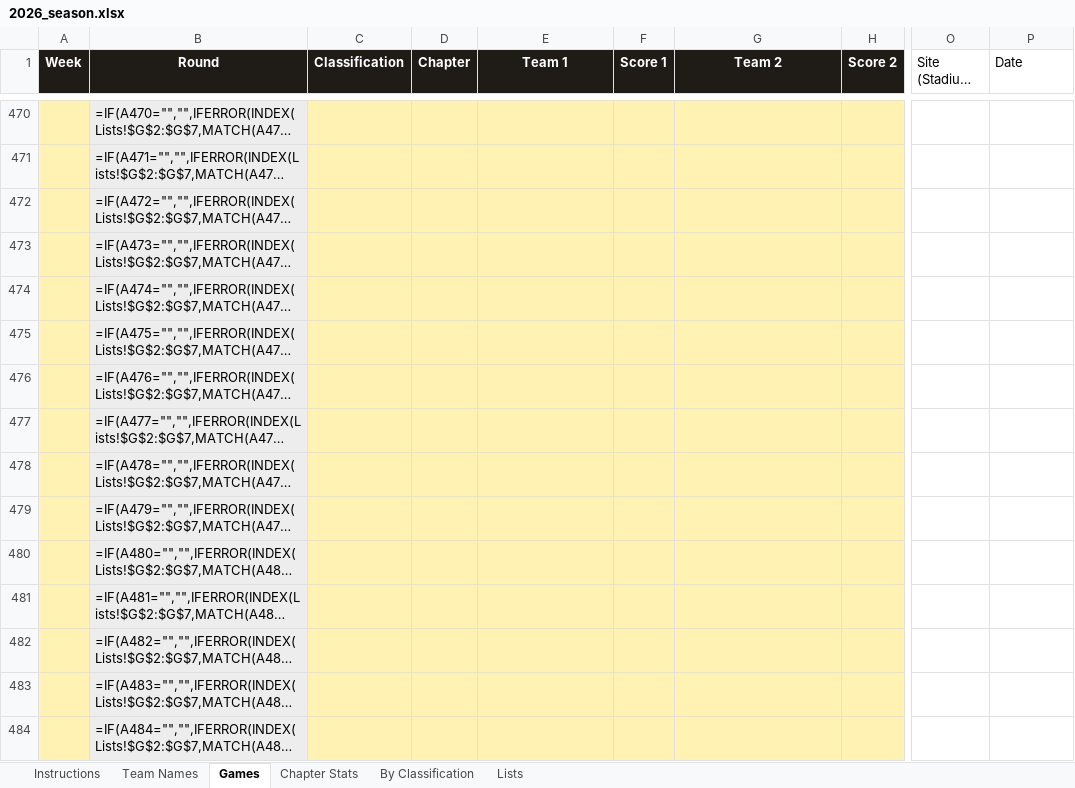
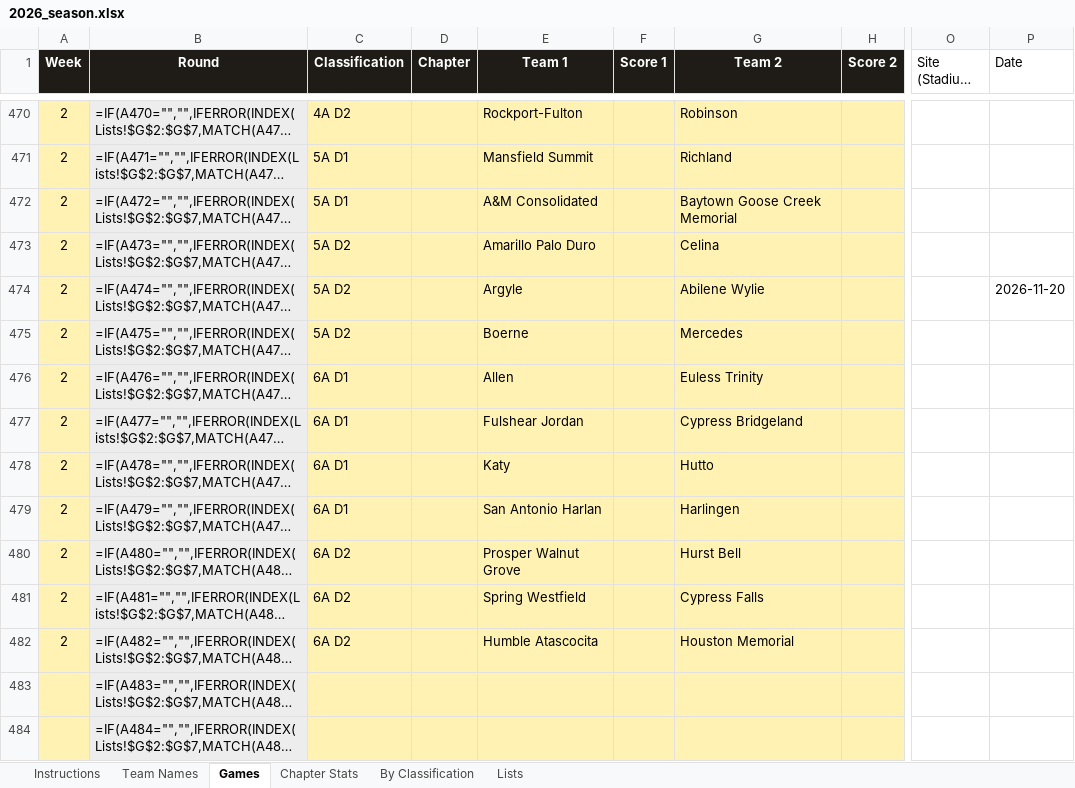
Before and after one commit to colemic2006/texasplayoffs, an Excel workbook: season/2026/2026_season.xlsx, sheet Games, drawn as a sheet; only a part is shown, gaps mark what is left out; long unchanged cells end in …; values as stored, in another font and other column widths than the file's, no borders; formulas without a stored value are shown as written; conditional formats not drawn; the diff covers the shown part only; the diff names each change by its address in the sheet, - before the commit and + after, or states it on an @@ line.

```diff
--- a/season/2026/2026_season.xlsx (sheet Games)
+++ b/season/2026/2026_season.xlsx (sheet Games)
-A470:A482 (Week): (empty)
+A470:A482 (Week): 2
-C470 (Classification): (empty)
+C470 (Classification): 4A D2
-E470 (Team 1): (empty)
+E470 (Team 1): Rockport-Fulton
-G470 (Team 2): (empty)
+G470 (Team 2): Robinson
-C471:C472 (Classification): (empty)
+C471:C472 (Classification): 5A D1
-E471 (Team 1): (empty)
+E471 (Team 1): Mansfield Summit
-G471 (Team 2): (empty)
+G471 (Team 2): Richland
-E472 (Team 1): (empty)
+E472 (Team 1): A&M Consolidated
-G472 (Team 2): (empty)
+G472 (Team 2): Baytown Goose Creek Memorial
-C473:C475 (Classification): (empty)
+C473:C475 (Classification): 5A D2
-E473 (Team 1): (empty)
+E473 (Team 1): Amarillo Palo Duro
-G473 (Team 2): (empty)
+G473 (Team 2): Celina
-E474 (Team 1): (empty)
+E474 (Team 1): Argyle
-G474 (Team 2): (empty)
+G474 (Team 2): Abilene Wylie
-P474 (Date): (empty)
+P474 (Date): 2026-11-20
-E475 (Team 1): (empty)
+E475 (Team 1): Boerne
-G475 (Team 2): (empty)
+G475 (Team 2): Mercedes
-C476:C479 (Classification): (empty)
+C476:C479 (Classification): 6A D1
-E476 (Team 1): (empty)
+E476 (Team 1): Allen
-G476 (Team 2): (empty)
+G476 (Team 2): Euless Trinity
-E477 (Team 1): (empty)
+E477 (Team 1): Fulshear Jordan
-G477 (Team 2): (empty)
+G477 (Team 2): Cypress Bridgeland
-E478 (Team 1): (empty)
+E478 (Team 1): Katy
-G478 (Team 2): (empty)
+G478 (Team 2): Hutto
-E479 (Team 1): (empty)
+E479 (Team 1): San Antonio Harlan
-G479 (Team 2): (empty)
+G479 (Team 2): Harlingen
-C480:C482 (Classification): (empty)
+C480:C482 (Classification): 6A D2
-E480 (Team 1): (empty)
+E480 (Team 1): Prosper Walnut Grove
-G480 (Team 2): (empty)
+G480 (Team 2): Hurst Bell
-E481 (Team 1): (empty)
+E481 (Team 1): Spring Westfield
-G481 (Team 2): (empty)
+G481 (Team 2): Cypress Falls
-E482 (Team 1): (empty)
+E482 (Team 1): Humble Atascocita
-G482 (Team 2): (empty)
+G482 (Team 2): Houston Memorial
```
Also changed, not shown: 48 edited cells elsewhere in this sheet, sheet Team Names, hidden cells, 3 other files.
